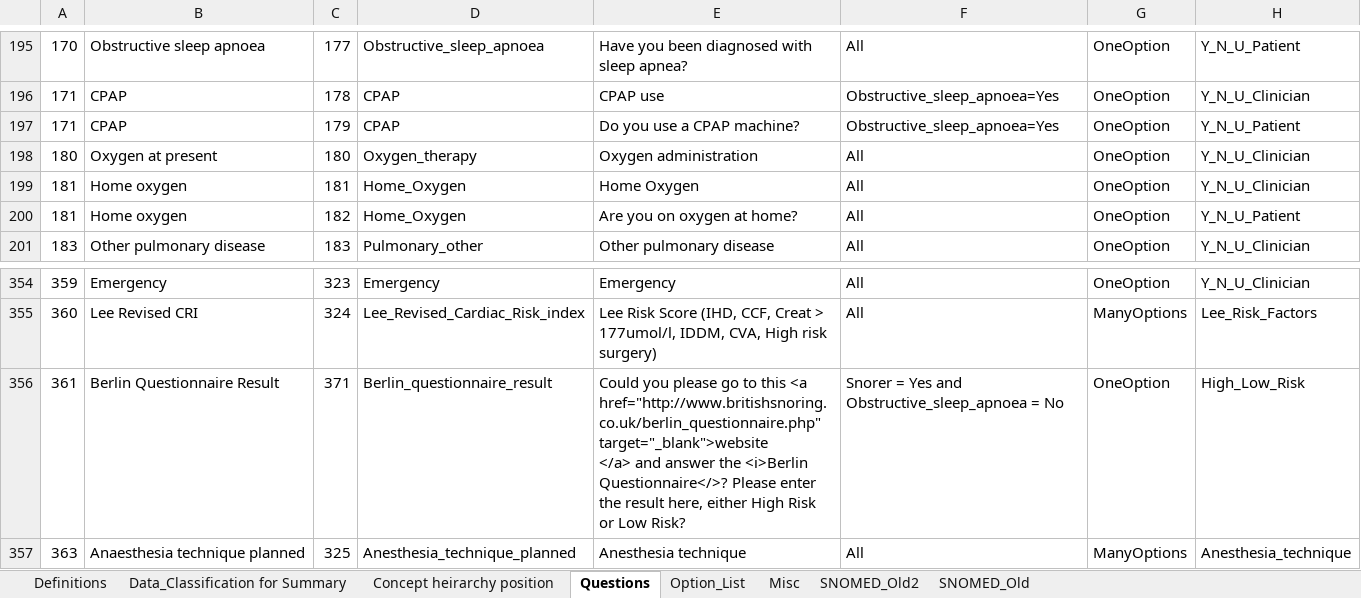
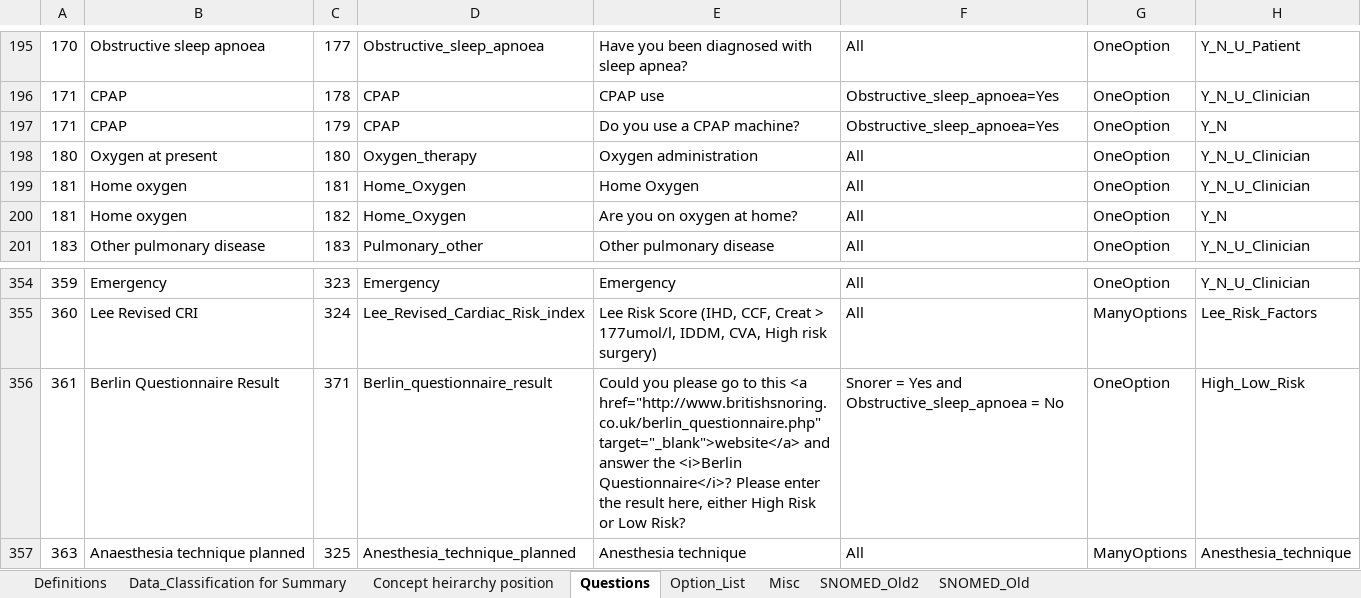
Before and after one commit to dbelavy/periop_open, an Excel workbook: spreadsheet/Question_properties.xlsx, sheet Questions, drawn as a sheet; only a part is shown, gaps mark what is left out; values as stored, in another font and other column widths than the file's, no borders; charts and pictures not drawn; ↵ is a line break in a cell; the diff names each change by its address in the sheet, - before the commit and + after, or states it on an @@ line.

Commit message:
Minor changes

```diff
--- a/spreadsheet/Question_properties.xlsx (sheet Questions)
+++ b/spreadsheet/Question_properties.xlsx (sheet Questions)
-H197: Y_N_U_Patient
+H197: Y_N
-H200: Y_N_U_Patient
+H200: Y_N
-E356: …<a href="http://www.britishsnoring.co.uk/berlin_questionnaire.php" target="_blank">website ↵ </a> and answer the <i>Berlin Questionnaire</>? Please enter…
+E356: …<a href="http://www.britishsnoring.co.uk/berlin_questionnaire.php" target="_blank">website</a> and answer the <i>Berlin Questionnaire</i>? Please enter…
```
